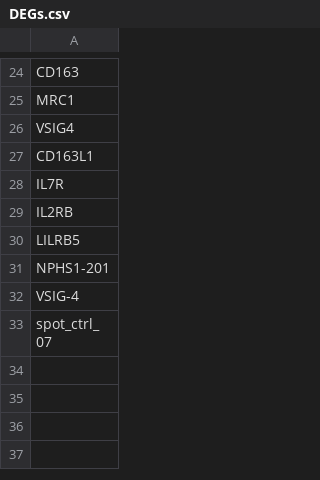
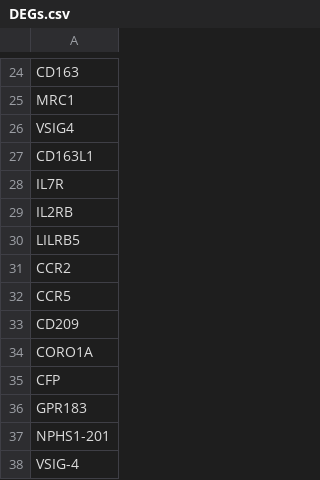
Before and after one commit to marlene-grabner/NetworkMedicine_Workshop, a CSV file: data/DEGs.csv, drawn as a sheet; only a part is shown, gaps mark what is left out; the shorter side is filled out with more unchanged rows.

```diff
--- a/data/DEGs.csv
+++ b/data/DEGs.csv
@@ -30,2 +30,8 @@ IL2RB
 LILRB5
+CCR2
+CCR5
+CD209
+CORO1A
+CFP
+GPR183
 NPHS1-201
```
Also changed, not shown: data/DE_metabolites.csv, 1 other file.
